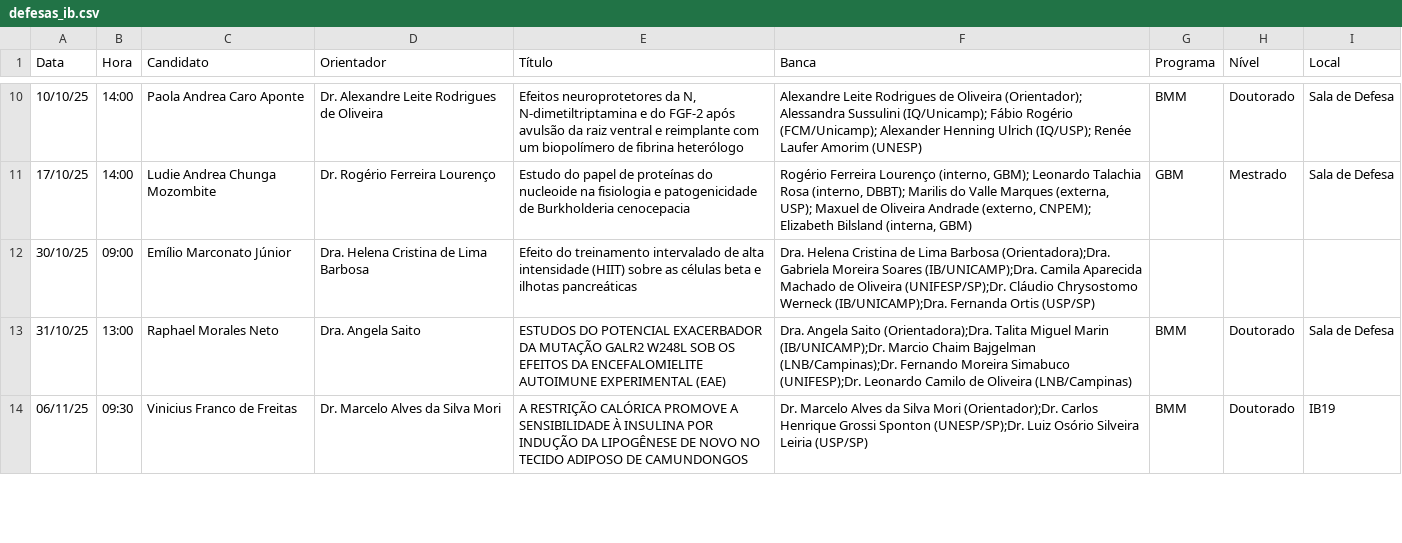
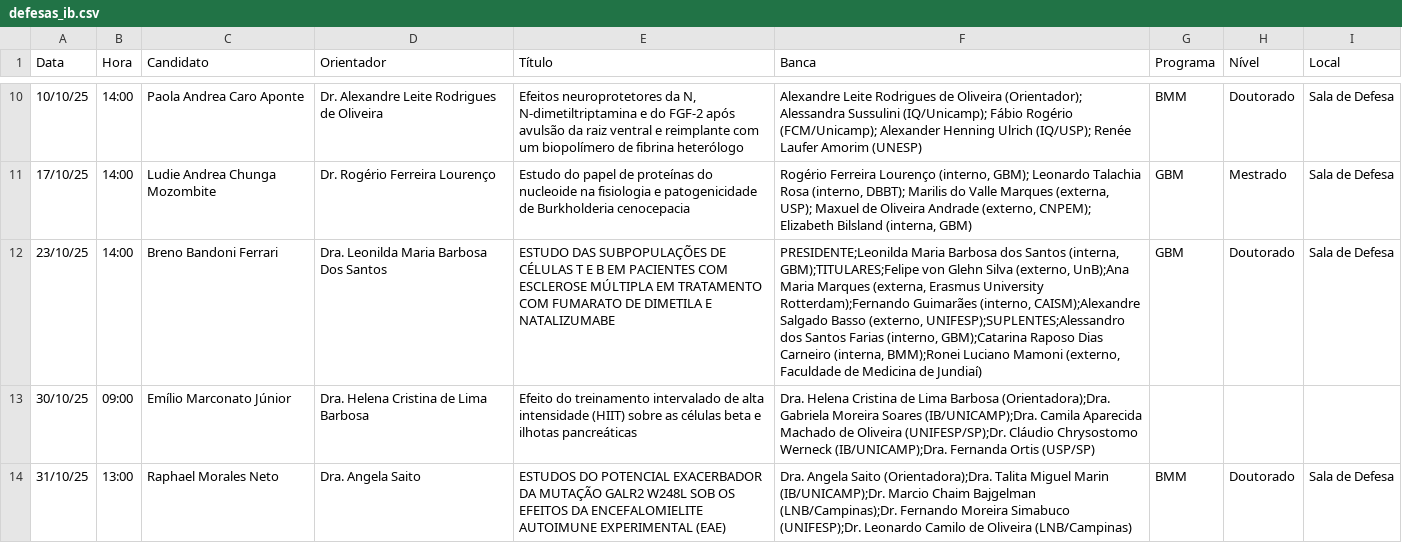
Before and after one commit to ito-amadeu/ib-painel-defesas, a CSV file: defesas_ib.csv, drawn as a sheet; only a part is shown, gaps mark what is left out; the shorter side is filled out with more unchanged rows; the diff names each change by its address in the sheet, - before the commit and + after, or states it on an @@ line.

Commit message:
Update defesas_ib.csv

```diff
--- a/defesas_ib.csv
+++ b/defesas_ib.csv
+row 12: 23/10/25 | 14:00 | Breno Bandoni Ferrari | Dra. Leonilda Maria Barbosa Dos Santos | ESTUDO DAS SUBPOPULAÇÕES DE CÉLULAS T E B EM PACIENTES COM ESCLEROSE MÚLTIPLA EM TRATAMENTO COM FUMARATO DE DIMETILA E NATALIZUMABE | PRESIDENTE;Leonilda Maria Barbosa dos Santos (interna, GBM);TITULARES;Felipe von Glehn Silva (externo, UnB);Ana Maria Marques (externa, Erasmus University Rotterdam);Fernando Guimarães (interno, CAISM);Alexandre Salgado Basso (externo, UNIFESP);SUPLENTES;Alessandro dos Santos Farias (interno, GBM);Catarina Raposo Dias Carneiro (interna, BMM);Ronei Luciano Mamoni (externo, Faculdade de Medicina de Jundiaí) | GBM | Doutorado | Sala de Defesa
```
